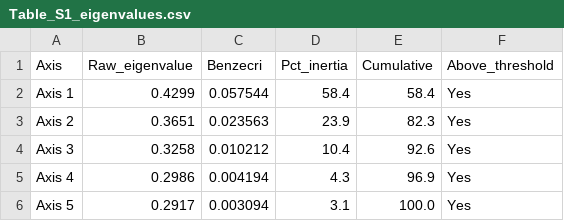
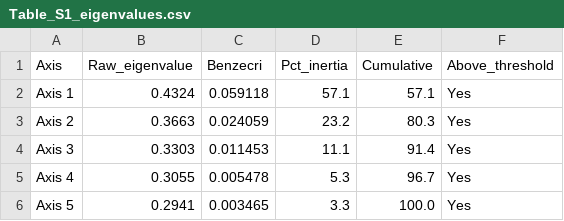
Before and after one commit to debianalt/monoculture, a CSV file: supplementary/Table_S1_eigenvalues.csv, drawn as a sheet.

```diff
--- a/supplementary/Table_S1_eigenvalues.csv
+++ b/supplementary/Table_S1_eigenvalues.csv
@@ -1,6 +1,6 @@
 Axis,Raw_eigenvalue,Benzecri,Pct_inertia,Cumulative,Above_threshold
-Axis 1,0.4299,0.057544,58.4,58.4,Yes
-Axis 2,0.3651,0.023563,23.9,82.3,Yes
-Axis 3,0.3258,0.010212,10.4,92.6,Yes
-Axis 4,0.2986,0.004194,4.3,96.9,Yes
-Axis 5,0.2917,0.003094,3.1,100.0,Yes
+Axis 1,0.4324,0.059118,57.1,57.1,Yes
+Axis 2,0.3663,0.024059,23.2,80.3,Yes
+Axis 3,0.3303,0.011453,11.1,91.4,Yes
+Axis 4,0.3055,0.005478,5.3,96.7,Yes
+Axis 5,0.2941,0.003465,3.3,100.0,Yes
```
Also changed, not shown: supplementary/Table_S2_shannon_diversity.csv, 6 other files.
